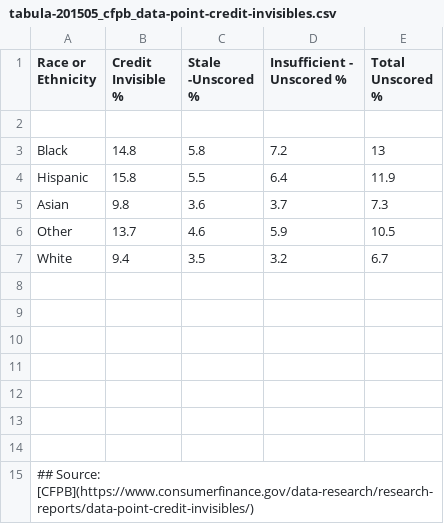
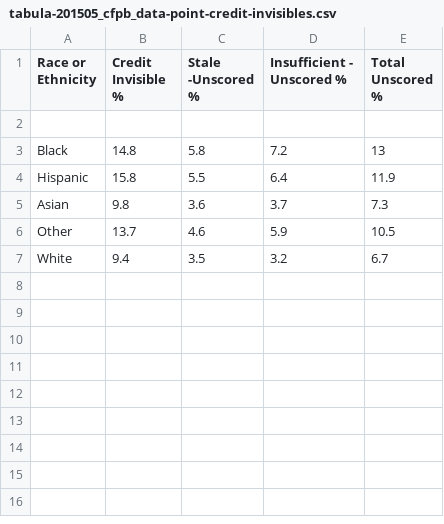
Before and after one commit to ngraves51/Portfolio, a CSV file: final-project/tabula-201505_cfpb_data-point-credit-invisibles.csv, drawn as a sheet; the diff names each change by its address in the sheet, - before the commit and + after, or states it on an @@ line.

Commit message:
Update tabula-201505_cfpb_data-point-credit-invisibles.csv

```diff
--- a/final-project/tabula-201505_cfpb_data-point-credit-invisibles.csv
+++ b/final-project/tabula-201505_cfpb_data-point-credit-invisibles.csv
-row 8: (empty)
-row 9: (empty)
-row 10: (empty)
-row 11: (empty)
-row 12: (empty)
-row 13: (empty)
-row 14: (empty)
-row 15: ## Source: [CFPB](https://www.consumerfinance.gov/data-research/research-reports/data-point-credit-invisibles/)
```
